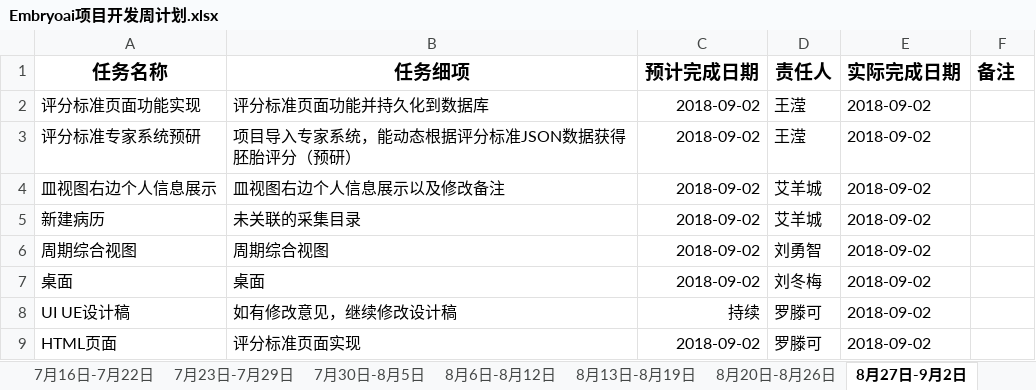
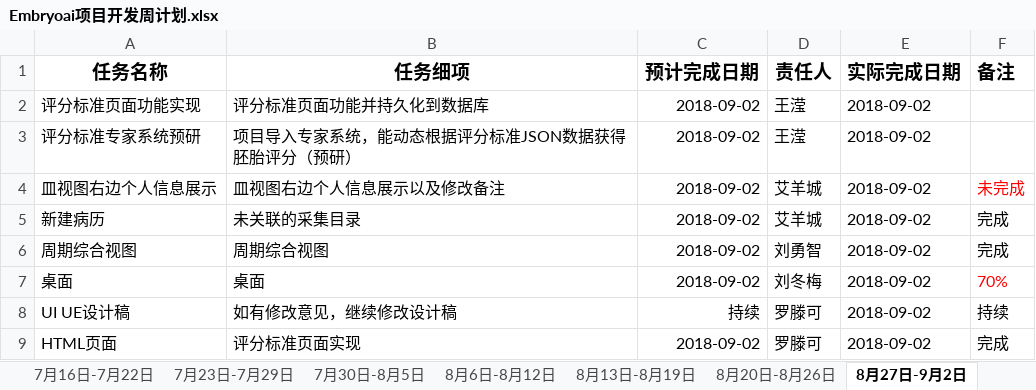
Before and after one commit to EmbryoAI/EmbryoAI-System, an Excel workbook: documents/周计划/Embryoai项目开发周计划.xlsx, sheet 8月27日-9月2日, drawn as a sheet; values as stored, in another font and other column widths than the file's, no borders; the diff names each change by its address in the sheet, - before the commit and + after, or states it on an @@ line.

```diff
--- a/documents/周计划/Embryoai项目开发周计划.xlsx (sheet 8月27日-9月2日)
+++ b/documents/周计划/Embryoai项目开发周计划.xlsx (sheet 8月27日-9月2日)
-F4 (备注): (empty)
+F4 (备注): 未完成
-F5:F6 (备注): (empty)
+F5:F6 (备注): 完成
-F7 (备注): (empty)
+F7 (备注): 70%
-F8 (备注): (empty)
+F8 (备注): 持续
-F9 (备注): (empty)
+F9 (备注): 完成
```
Also changed, not shown: 6 other files.
